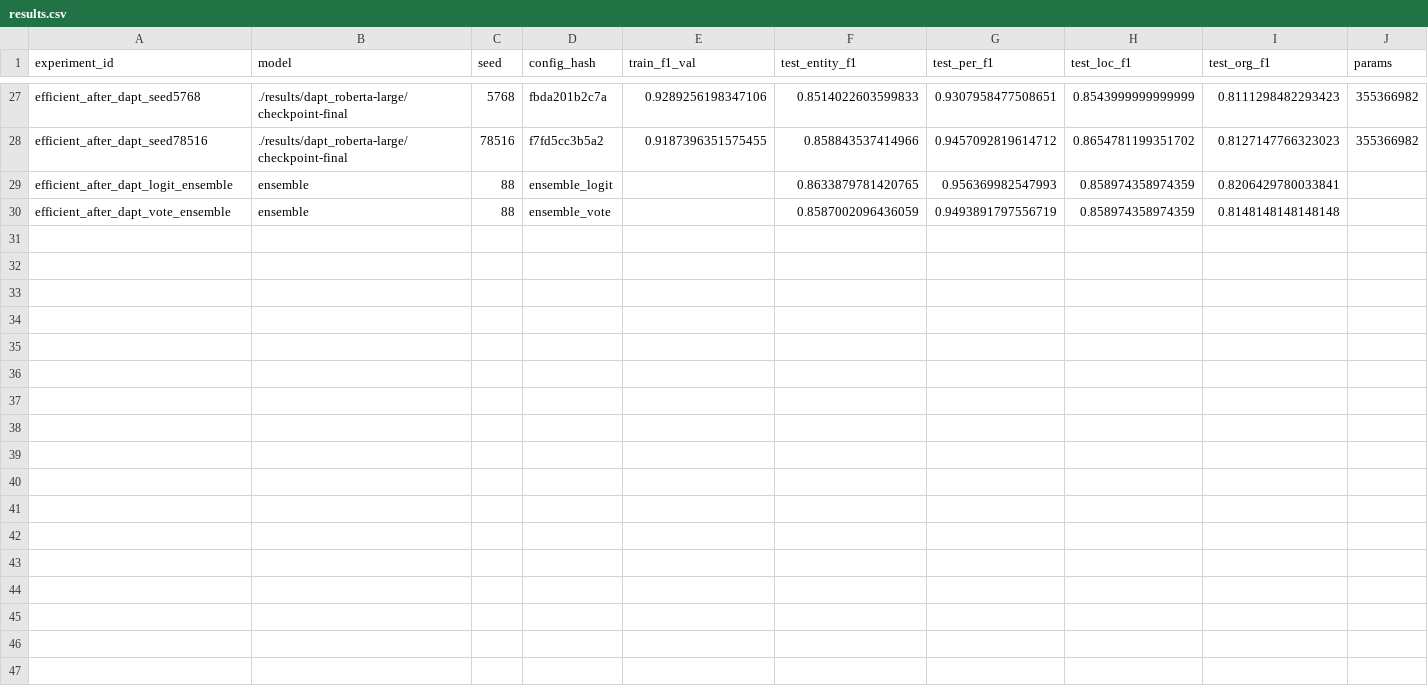
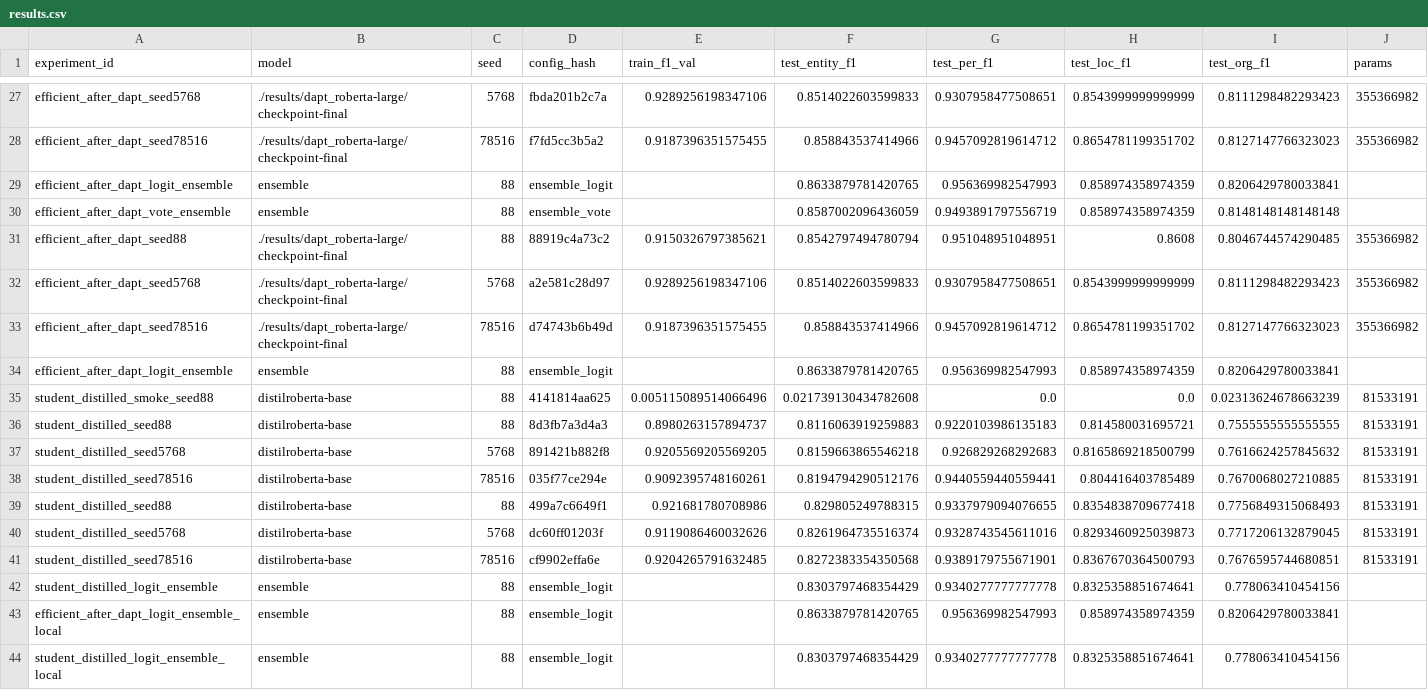
Before and after one commit to dayan-battulga/FER_NLP, a CSV file: results/results.csv, drawn as a sheet; only a part is shown, gaps mark what is left out; rows hold the shown columns only; the diff names each change by its address in the sheet, - before the commit and + after, or states it on an @@ line.

Commit message:
Teacher + Student distillation done. Latency now

```diff
--- a/results/results.csv
+++ b/results/results.csv
+row 31: efficient_after_dapt_seed88 | ./results/dapt_roberta-large/checkpoint-final | 88 | 88919c4a73c2 | 0.9150326797385621 | 0.8542797494780794 | 0.951048951048951 | 0.8608 | 0.8046744574290485 | 355366982
+row 32: efficient_after_dapt_seed5768 | ./results/dapt_roberta-large/checkpoint-final | 5768 | a2e581c28d97 | 0.9289256198347106 | 0.8514022603599833 | 0.9307958477508651 | 0.8543999999999999 | 0.8111298482293423 | 355366982
+row 33: efficient_after_dapt_seed78516 | ./results/dapt_roberta-large/checkpoint-final | 78516 | d74743b6b49d | 0.9187396351575455 | 0.858843537414966 | 0.9457092819614712 | 0.8654781199351702 | 0.8127147766323023 | 355366982
+row 34: efficient_after_dapt_logit_ensemble | ensemble | 88 | ensemble_logit |  | 0.8633879781420765 | 0.956369982547993 | 0.858974358974359 | 0.8206429780033841
+row 35: student_distilled_smoke_seed88 | distilroberta-base | 88 | 4141814aa625 | 0.005115089514066496 | 0.021739130434782608 | 0.0 | 0.0 | 0.02313624678663239 | 81533191
+row 36: student_distilled_seed88 | distilroberta-base | 88 | 8d3fb7a3d4a3 | 0.8980263157894737 | 0.8116063919259883 | 0.9220103986135183 | 0.814580031695721 | 0.7555555555555555 | 81533191
+row 37: student_distilled_seed5768 | distilroberta-base | 5768 | 891421b882f8 | 0.9205569205569205 | 0.8159663865546218 | 0.926829268292683 | 0.8165869218500799 | 0.7616624257845632 | 81533191
+row 38: student_distilled_seed78516 | distilroberta-base | 78516 | 035f77ce294e | 0.9092395748160261 | 0.8194794290512176 | 0.9440559440559441 | 0.804416403785489 | 0.7670068027210885 | 81533191
+row 39: student_distilled_seed88 | distilroberta-base | 88 | 499a7c6649f1 | 0.921681780708986 | 0.829805249788315 | 0.9337979094076655 | 0.8354838709677418 | 0.7756849315068493 | 81533191
+row 40: student_distilled_seed5768 | distilroberta-base | 5768 | dc60ff01203f | 0.9119086460032626 | 0.8261964735516374 | 0.9328743545611016 | 0.8293460925039873 | 0.7717206132879045 | 81533191
+row 41: student_distilled_seed78516 | distilroberta-base | 78516 | cf9902effa6e | 0.9204265791632485 | 0.8272383354350568 | 0.9389179755671901 | 0.8367670364500793 | 0.7676595744680851 | 81533191
+row 42: student_distilled_logit_ensemble | ensemble | 88 | ensemble_logit |  | 0.8303797468354429 | 0.9340277777777778 | 0.8325358851674641 | 0.778063410454156
+row 43: efficient_after_dapt_logit_ensemble_local | ensemble | 88 | ensemble_logit |  | 0.8633879781420765 | 0.956369982547993 | 0.858974358974359 | 0.8206429780033841
+row 44: student_distilled_logit_ensemble_local | ensemble | 88 | ensemble_logit |  | 0.8303797468354429 | 0.9340277777777778 | 0.8325358851674641 | 0.778063410454156
```
Also changed, not shown: results/results_detailed.csv, 9 other files.
